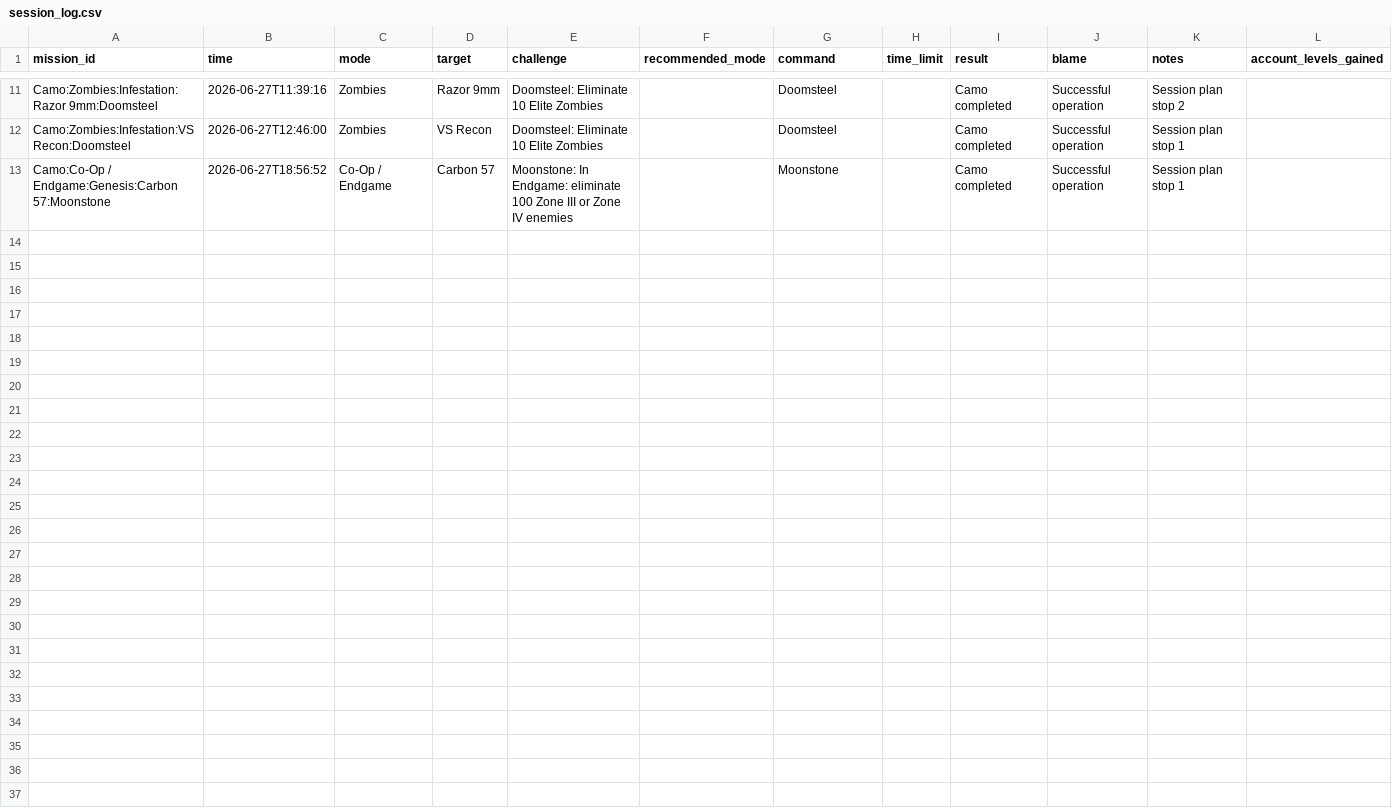
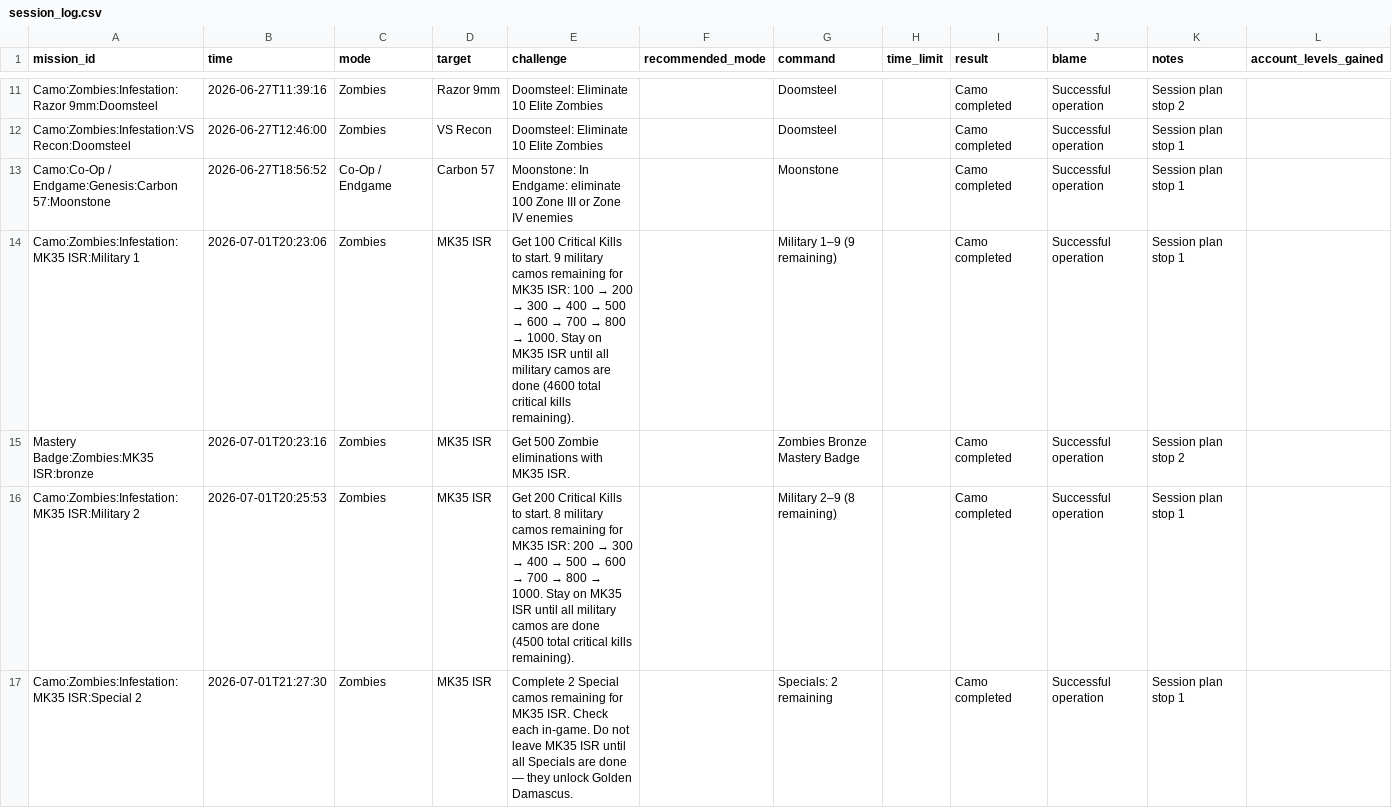
Before and after one commit to tpercival01/perzevol-os, a CSV file: data/bo7_state/session_log.csv, drawn as a sheet; only a part is shown, gaps mark what is left out; rows hold the shown columns only; the diff names each change by its address in the sheet, - before the commit and + after, or states it on an @@ line.

```diff
--- a/data/bo7_state/session_log.csv
+++ b/data/bo7_state/session_log.csv
+row 14: Camo:Zombies:Infestation:MK35 ISR:Military 1 | 2026-07-01T20:23:06 | Zombies | MK35 ISR | Get 100 Critical Kills to start. 9 military camos remaining for MK35 ISR: 100 → 200 → 300 → 400 → 500 → 600 → 700 → 800 → 1000. Stay on MK35 ISR until all military camos are done (4600 total critical kills remaining). |  | Military 1–9 (9 remaining) |  | Camo completed | Successful operation | Session plan stop 1
+row 15: Mastery Badge:Zombies:MK35 ISR:bronze | 2026-07-01T20:23:16 | Zombies | MK35 ISR | Get 500 Zombie eliminations with MK35 ISR. |  | Zombies Bronze Mastery Badge |  | Camo completed | Successful operation | Session plan stop 2
+row 16: Camo:Zombies:Infestation:MK35 ISR:Military 2 | 2026-07-01T20:25:53 | Zombies | MK35 ISR | Get 200 Critical Kills to start. 8 military camos remaining for MK35 ISR: 200 → 300 → 400 → 500 → 600 → 700 → 800 → 1000. Stay on MK35 ISR until all military camos are done (4500 total critical kills remaining). |  | Military 2–9 (8 remaining) |  | Camo completed | Successful operation | Session plan stop 1
+row 17: Camo:Zombies:Infestation:MK35 ISR:Special 2 | 2026-07-01T21:27:30 | Zombies | MK35 ISR | Complete 2 Special camos remaining for MK35 ISR. Check each in-game. Do not leave MK35 ISR until all Specials are done — they unlock Golden Damascus. |  | Specials: 2 remaining |  | Camo completed | Successful operation | Session plan stop 1
```
Also changed, not shown: data/bo7_clean/calling_cards_zm.csv, data/bo7_clean/infestation_status.csv, 4 other files.
